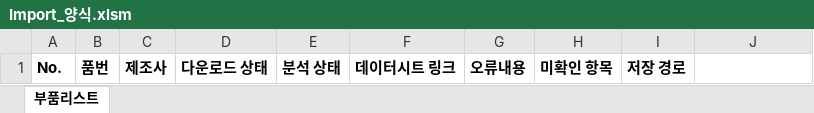
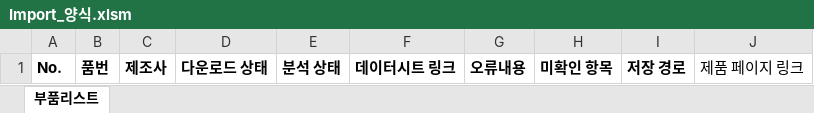
Before and after one commit to leeb8901-design/datasheet-auto-analysis-program_260721, an Excel workbook: vba/Import_양식.xlsm, sheet 부품리스트, drawn as a sheet; values as stored, in another font and other column widths than the file's, no borders; the diff names each change by its address in the sheet, - before the commit and + after, or states it on an @@ line.

Commit message:
chore: Import 양식에 제품 페이지 링크 헤더 추가

```diff
--- a/vba/Import_양식.xlsm (sheet 부품리스트)
+++ b/vba/Import_양식.xlsm (sheet 부품리스트)
-J1: (empty)
+J1: 제품 페이지 링크
```
Also changed, not shown: 1 other file.
